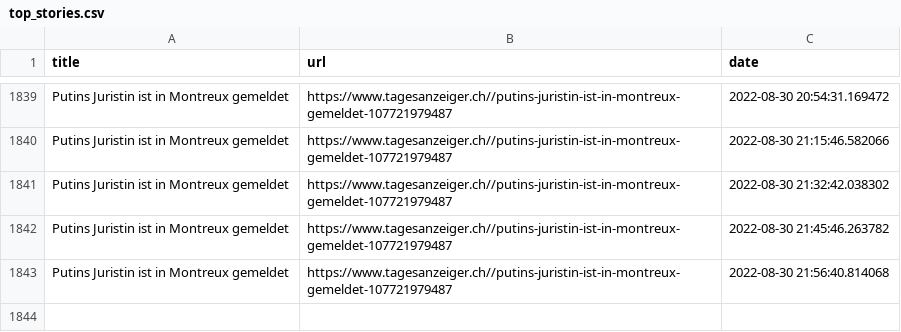
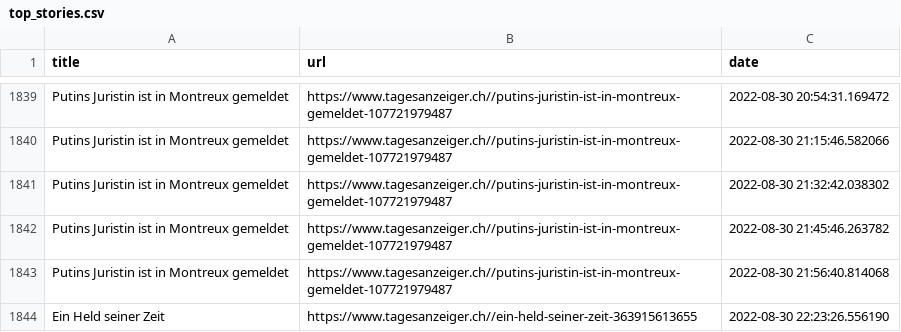
Before and after one commit to ErichBuergler/automatic-scraper2, a CSV file: top_stories.csv, drawn as a sheet; only a part is shown, gaps mark what is left out; the diff names each change by its address in the sheet, - before the commit and + after, or states it on an @@ line.

```diff
--- a/top_stories.csv
+++ b/top_stories.csv
+row 1844: Ein Held seiner Zeit | https://www.tagesanzeiger.ch//ein-held-seiner-zeit-363915613655 | 2022-08-30 22:23:26.556190
```
